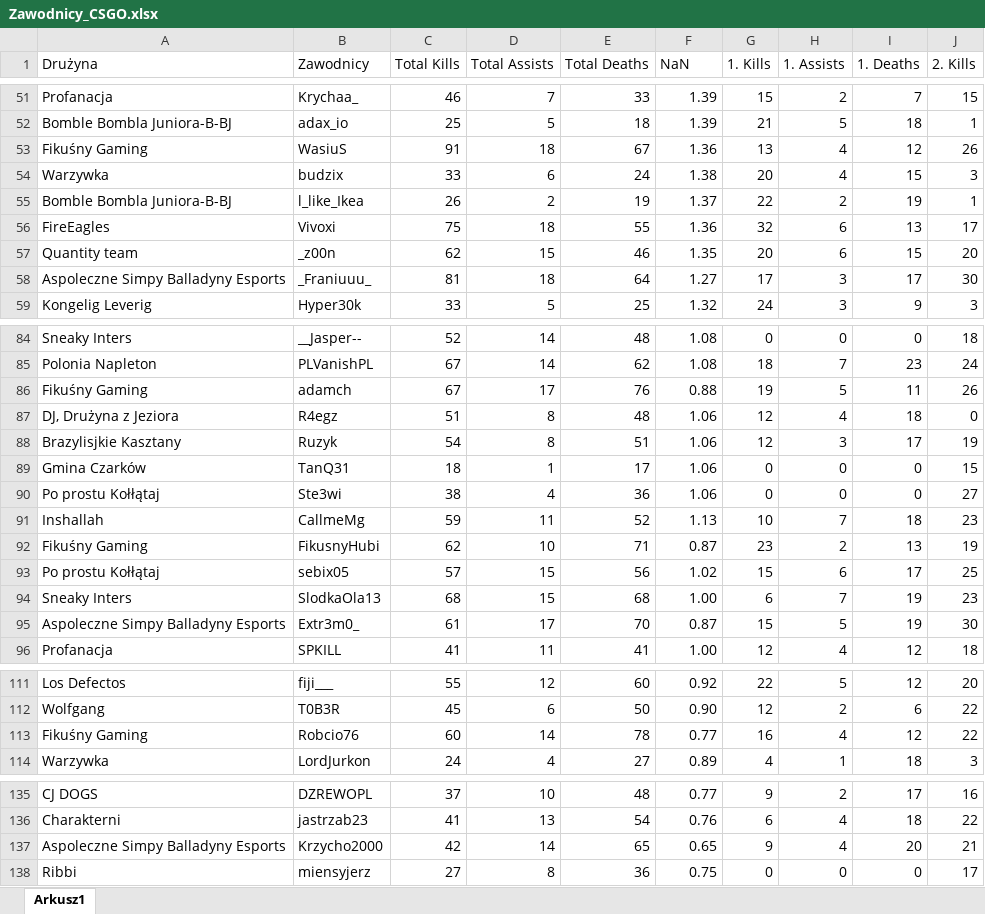
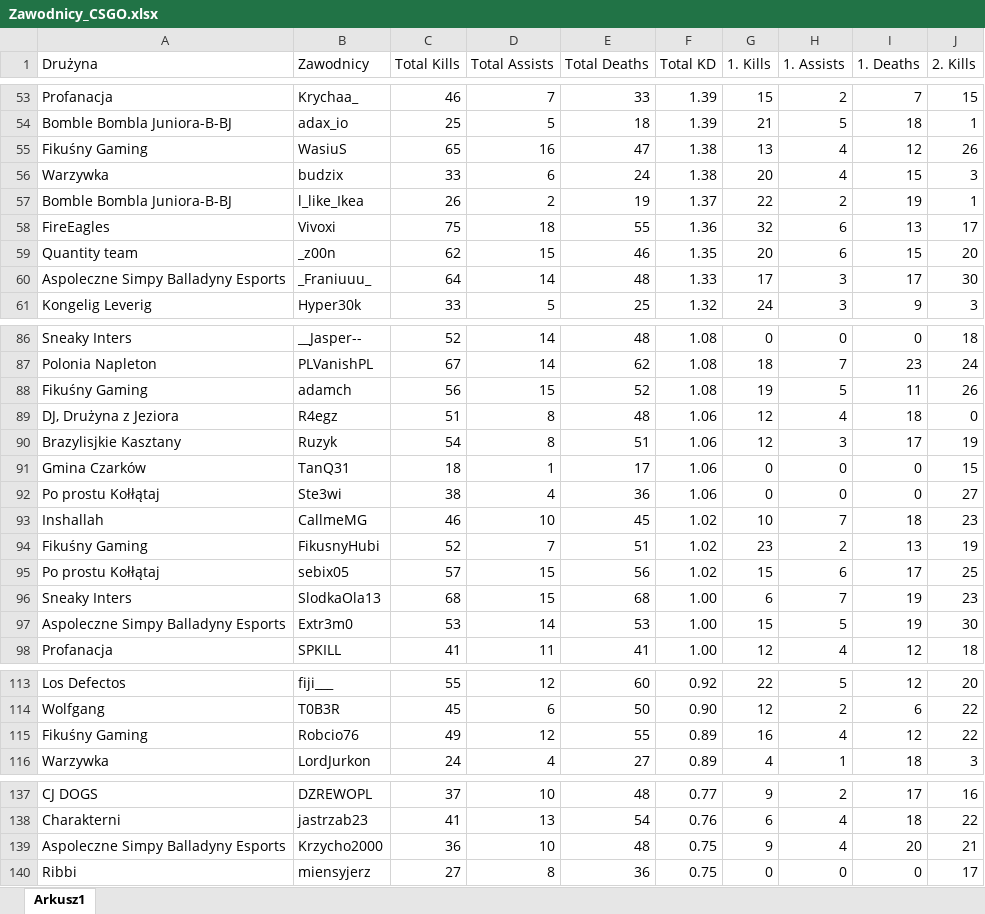
Before and after one commit to SzymonRudnikowski/PrivateMusicBot, an Excel workbook: Zawodnicy_CSGO.xlsx, sheet Arkusz1, drawn as a sheet; only a part is shown, gaps mark what is left out; values as stored, in another font and other column widths than the file's, no cell formats; addresses are those after the commit; the diff covers the shown part only; the diff names each change by its address in the sheet, - before the commit and + after, or states it on an @@ line.

```diff
--- a/Zawodnicy_CSGO.xlsx (sheet Arkusz1)
+++ b/Zawodnicy_CSGO.xlsx (sheet Arkusz1)
-F1: NaN
+F1: Total KD
-C55 (Total Kills): 91
+C55 (Total Kills): 65
-D55 (Total Assists): 18
+D55 (Total Assists): 16
-E55 (Total Deaths): 67
+E55 (Total Deaths): 47
-F55 (Total KD): 1.36
+F55 (Total KD): 1.38
-C60 (Total Kills): 81
+C60 (Total Kills): 64
-D60 (Total Assists): 18
+D60 (Total Assists): 14
-E60 (Total Deaths): 64
+E60 (Total Deaths): 48
-F60 (Total KD): 1.27
+F60 (Total KD): 1.33
-C88 (Total Kills): 67
+C88 (Total Kills): 56
-D88 (Total Assists): 17
+D88 (Total Assists): 15
-E88 (Total Deaths): 76
+E88 (Total Deaths): 52
-F88 (Total KD): 0.88
+F88 (Total KD): 1.08
-B93 (Zawodnicy): CallmeMg
+B93 (Zawodnicy): CallmeMG
-C93 (Total Kills): 59
+C93 (Total Kills): 46
-D93 (Total Assists): 11
+D93 (Total Assists): 10
-E93 (Total Deaths): 52
+E93 (Total Deaths): 45
-F93 (Total KD): 1.13
+F93 (Total KD): 1.02
-C94 (Total Kills): 62
+C94 (Total Kills): 52
-D94 (Total Assists): 10
+D94 (Total Assists): 7
-E94 (Total Deaths): 71
+E94 (Total Deaths): 51
-F94 (Total KD): 0.87
+F94 (Total KD): 1.02
-B97 (Zawodnicy): Extr3m0_
+B97 (Zawodnicy): Extr3m0
-C97 (Total Kills): 61
+C97 (Total Kills): 53
-D97 (Total Assists): 17
+D97 (Total Assists): 14
-E97 (Total Deaths): 70
+E97 (Total Deaths): 53
-F97 (Total KD): 0.87
+F97 (Total KD): 1.00
-C115 (Total Kills): 60
+C115 (Total Kills): 49
-D115 (Total Assists): 14
+D115 (Total Assists): 12
-E115 (Total Deaths): 78
+E115 (Total Deaths): 55
-F115 (Total KD): 0.77
+F115 (Total KD): 0.89
-C139 (Total Kills): 42
+C139 (Total Kills): 36
-D139 (Total Assists): 14
+D139 (Total Assists): 10
-E139 (Total Deaths): 65
+E139 (Total Deaths): 48
-F139 (Total KD): 0.65
+F139 (Total KD): 0.75
```
Also changed, not shown: 2 added rows and 56 edited cells elsewhere in this sheet, cell formats, formulas that keep their value, 1 other file.
